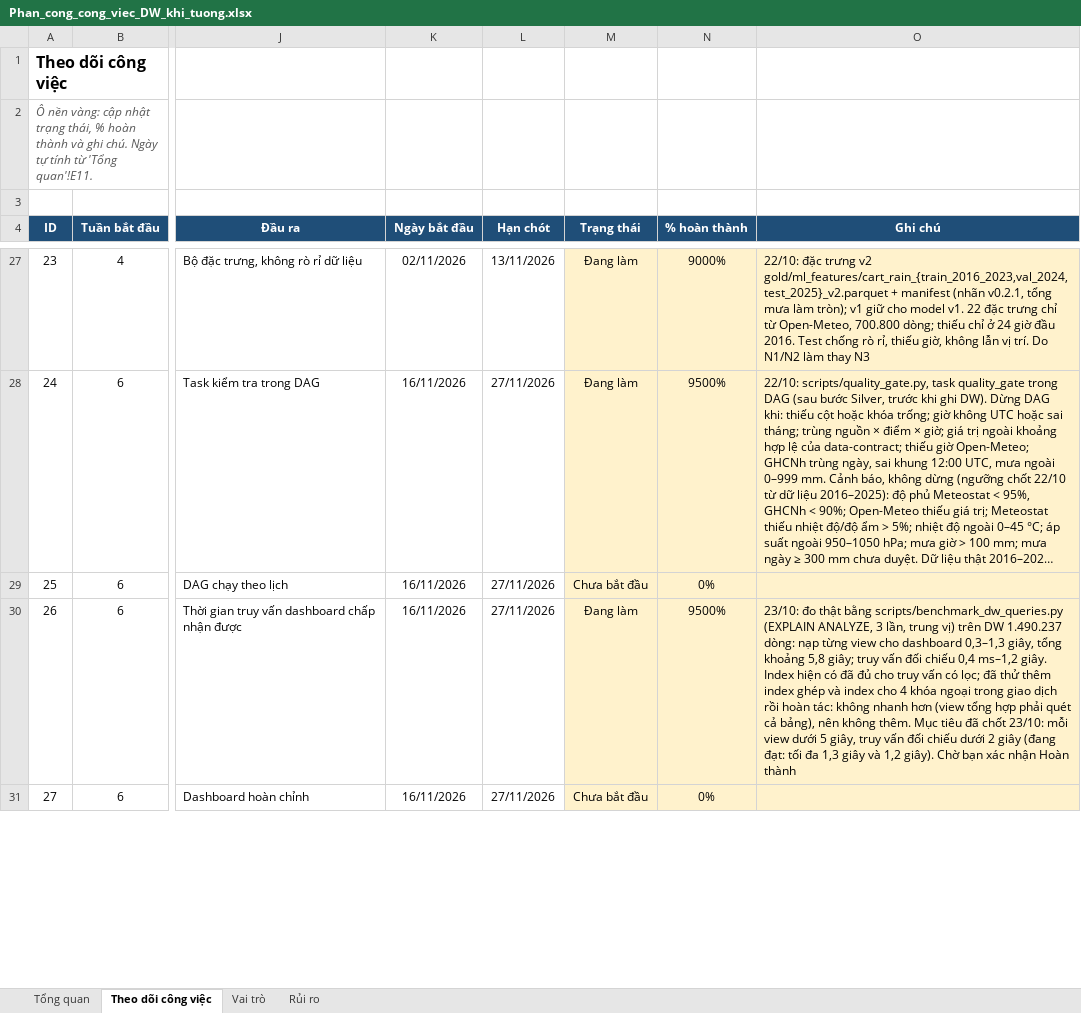
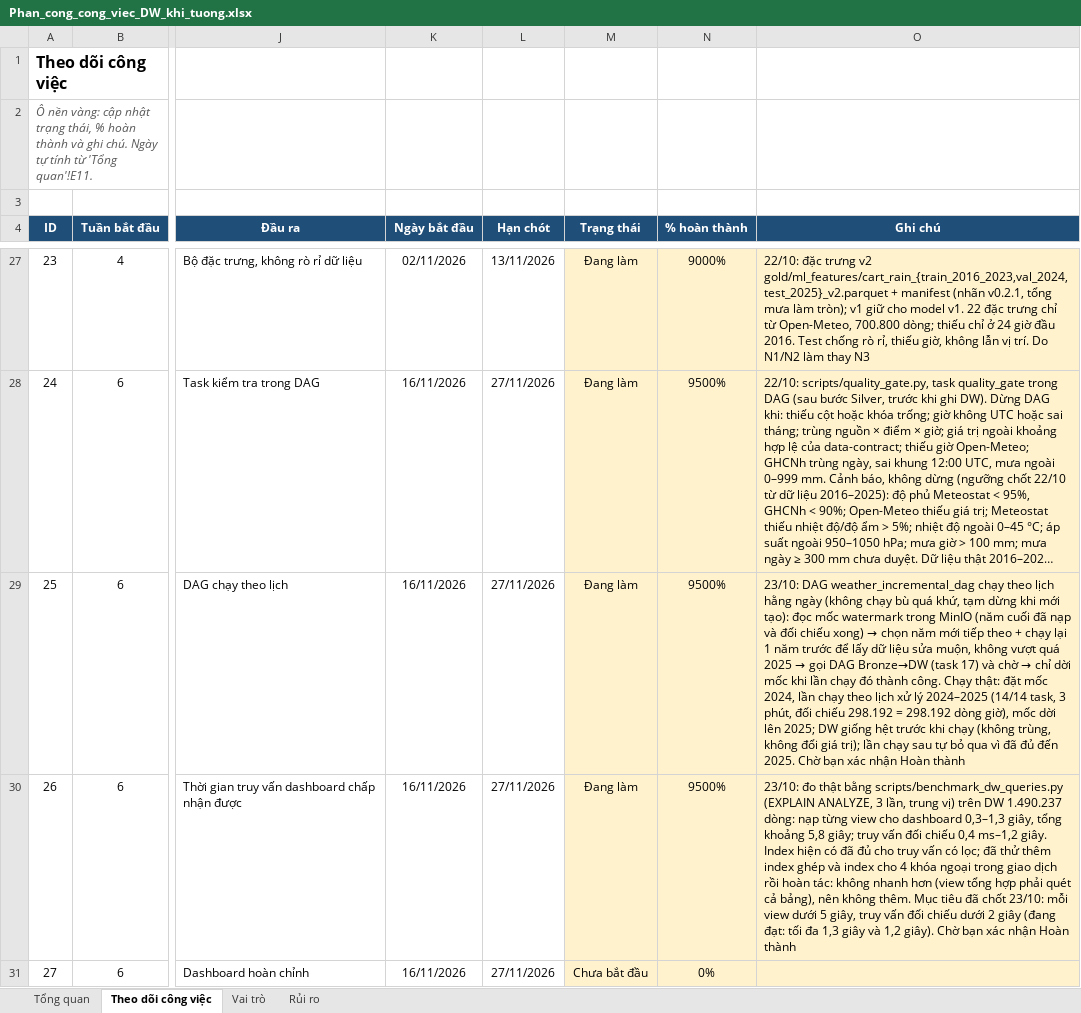
Before and after one commit to congdtptit/vietnam-weather-data-warehouse, an Excel workbook: Phan_cong_cong_viec_DW_khi_tuong.xlsx, sheet Theo dõi công việc, drawn as a sheet; only a part is shown, gaps mark what is left out; long unchanged cells end in …; values as stored, in another font and other column widths than the file's, no borders; charts and pictures and conditional formats not drawn; the diff names each change by its address in the sheet, - before the commit and + after, or states it on an @@ line.

```diff
--- a/Phan_cong_cong_viec_DW_khi_tuong.xlsx (sheet Theo dõi công việc)
+++ b/Phan_cong_cong_viec_DW_khi_tuong.xlsx (sheet Theo dõi công việc)
-M29 (Trạng thái): Chưa bắt đầu
+M29 (Trạng thái): Đang làm
-N29 (% hoàn thành): 0%
+N29 (% hoàn thành): 9500%
@@ O29 (Ghi chú): (empty) → 23/10: DAG weather_incremental_dag chạy theo lịch hằng ngày (không chạy bù quá khứ, tạm dừng khi mới tạo): đọc mốc watermark trong MinIO (năm cuối đã nạp và đối chiếu xong) → chọn năm mới tiếp theo + chạy lại 1 năm trước để lấy dữ liệu sửa muộn, không vượt quá 2025 → gọi DAG Bronze→DW (task 17) và chờ → chỉ dời mốc khi lần chạy đó thành công. Chạy thật: đặt mốc 2024, lần chạy theo lịch xử lý 2024–2025 (14/14 task, 3 phút, đối chiếu 298.192 = 298.192 dòng giờ), mốc dời lên 2025; DW giống hệt trước khi chạy (không trùng, không đổi giá trị); lần chạy sau tự bỏ qua vì đã đủ đến 2025. Chờ bạn xác nhận Hoàn thành @@
```
Also changed, not shown: 11 other files.
